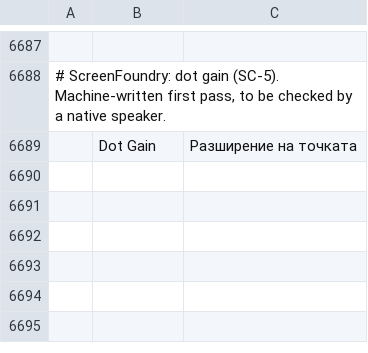
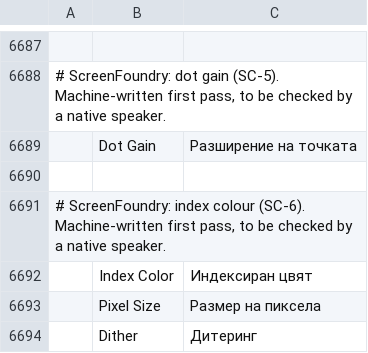
Before and after one commit to Stitchwright/screenfoundry, a TSV file: crates/ui-egui/src/i18n/bg.tsv, drawn as a sheet; only a part is shown, gaps mark what is left out; the diff names each change by its address in the sheet, - before the commit and + after, or states it on an @@ line.

```diff
--- a/crates/ui-egui/src/i18n/bg.tsv
+++ b/crates/ui-egui/src/i18n/bg.tsv
+row 6690: (empty)
+row 6691: # ScreenFoundry: index colour (SC-6). Machine-written first pass, to be checked by a native speaker.
+row 6692:  | Index Color | Индексиран цвят
+row 6693:  | Pixel Size | Размер на пиксела
+row 6694:  | Dither | Дитеринг
```
Also changed, not shown: crates/ui-egui/src/i18n/el.tsv, crates/ui-egui/src/i18n/ja.tsv, 28 other files.
